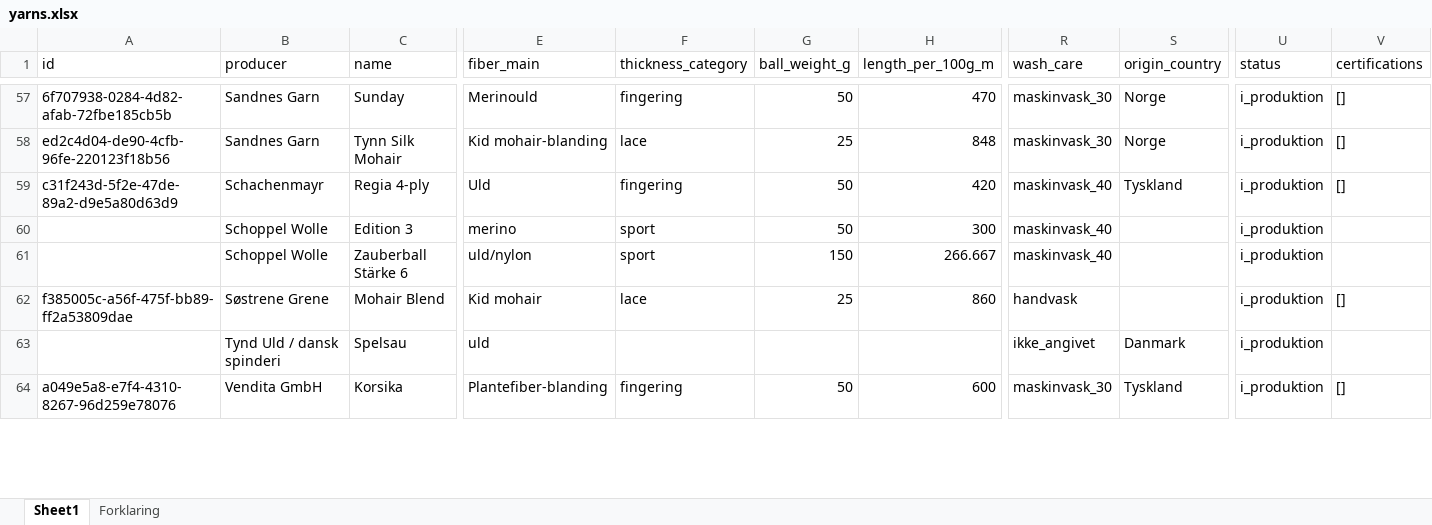
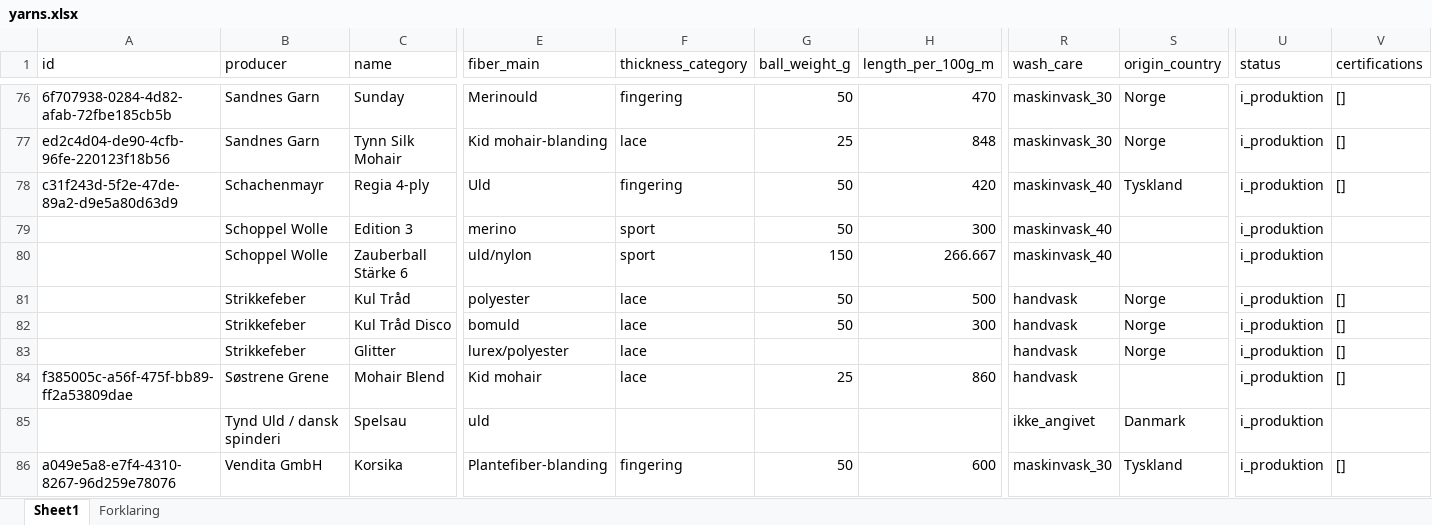
Before and after one commit to hkwermuth/maskerummet, an Excel workbook: content/yarns.xlsx, sheet Sheet1, drawn as a sheet; only a part is shown, gaps mark what is left out; values as stored, in another font and other column widths than the file's, no borders; rows hold the shown columns only; the diff covers the shown part only; the diff names each change by its address in the sheet, - before the commit and + after, or states it on an @@ line.

```diff
--- a/content/yarns.xlsx (sheet Sheet1)
+++ b/content/yarns.xlsx (sheet Sheet1)
+row 81:  | Strikkefeber | Kul Tråd | polyester | lace | 50 | 500 | handvask | Norge | i_produktion | []
+row 82:  | Strikkefeber | Kul Tråd Disco | bomuld | lace | 50 | 300 | handvask | Norge | i_produktion | []
+row 83:  | Strikkefeber | Glitter | lurex/polyester | lace |  |  | handvask | Norge | i_produktion | []
```
Also changed, not shown: 20 added rows, 2 moved rows and 12 edited cells elsewhere in this sheet, 29 other files.
